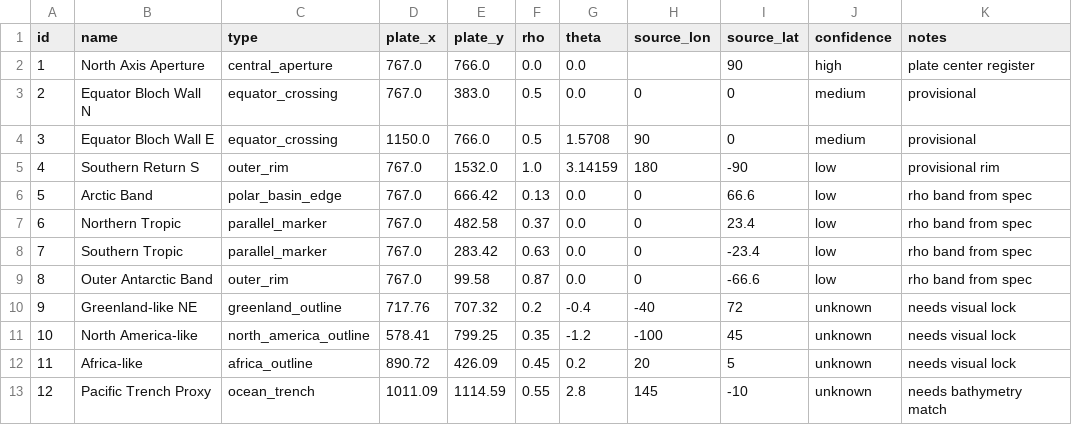
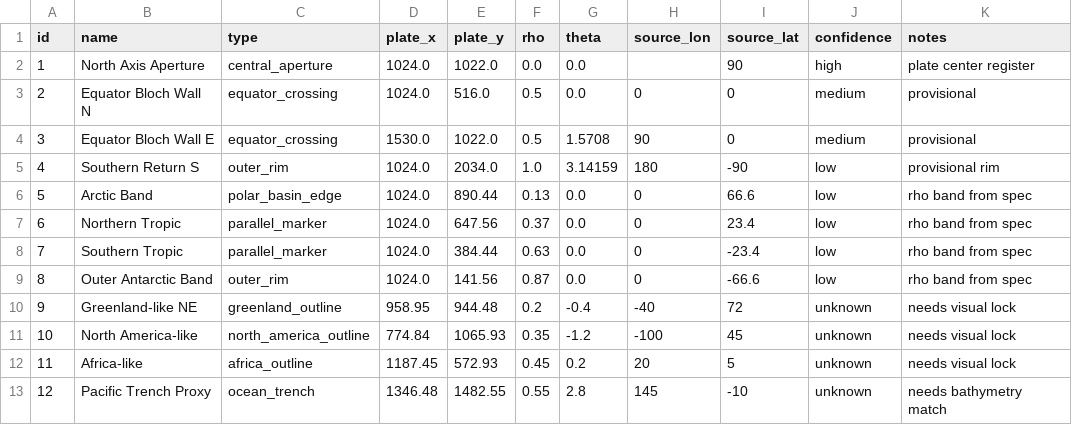
Before and after one commit to uniteduprising-coder/udm-earth-engine, a CSV file: UDM_REALTIME_MODEL/derived/udm_control_points.csv, drawn as a sheet.

Commit message:
Ingest master plates from Desktop/Bucket; refine disk geometry and polar unwrap

```diff
--- a/UDM_REALTIME_MODEL/derived/udm_control_points.csv
+++ b/UDM_REALTIME_MODEL/derived/udm_control_points.csv
@@ -1,13 +1,13 @@
 id,name,type,plate_x,plate_y,rho,theta,source_lon,source_lat,confidence,notes
-1,North Axis Aperture,central_aperture,767.0,766.0,0.0,0.0,,90,high,plate center register
-2,Equator Bloch Wall N,equator_crossing,767.0,383.0,0.5,0.0,0,0,medium,provisional
-3,Equator Bloch Wall E,equator_crossing,1150.0,766.0,0.5,1.5708,90,0,medium,provisional
-4,Southern Return S,outer_rim,767.0,1532.0,1.0,3.14159,180,-90,low,provisional rim
-5,Arctic Band,polar_basin_edge,767.0,666.42,0.13,0.0,0,66.6,low,rho band from spec
-6,Northern Tropic,parallel_marker,767.0,482.58,0.37,0.0,0,23.4,low,rho band from spec
-7,Southern Tropic,parallel_marker,767.0,283.42,0.63,0.0,0,-23.4,low,rho band from spec
-8,Outer Antarctic Band,outer_rim,767.0,99.58,0.87,0.0,0,-66.6,low,rho band from spec
-9,Greenland-like NE,greenland_outline,717.76,707.32,0.2,-0.4,-40,72,unknown,needs visual lock
-10,North America-like,north_america_outline,578.41,799.25,0.35,-1.2,-100,45,unknown,needs visual lock
-11,Africa-like,africa_outline,890.72,426.09,0.45,0.2,20,5,unknown,needs visual lock
-12,Pacific Trench Proxy,ocean_trench,1011.09,1114.59,0.55,2.8,145,-10,unknown,needs bathymetry match
+1,North Axis Aperture,central_aperture,1024.0,1022.0,0.0,0.0,,90,high,plate center register
+2,Equator Bloch Wall N,equator_crossing,1024.0,516.0,0.5,0.0,0,0,medium,provisional
+3,Equator Bloch Wall E,equator_crossing,1530.0,1022.0,0.5,1.5708,90,0,medium,provisional
+4,Southern Return S,outer_rim,1024.0,2034.0,1.0,3.14159,180,-90,low,provisional rim
+5,Arctic Band,polar_basin_edge,1024.0,890.44,0.13,0.0,0,66.6,low,rho band from spec
+6,Northern Tropic,parallel_marker,1024.0,647.56,0.37,0.0,0,23.4,low,rho band from spec
+7,Southern Tropic,parallel_marker,1024.0,384.44,0.63,0.0,0,-23.4,low,rho band from spec
+8,Outer Antarctic Band,outer_rim,1024.0,141.56,0.87,0.0,0,-66.6,low,rho band from spec
+9,Greenland-like NE,greenland_outline,958.95,944.48,0.2,-0.4,-40,72,unknown,needs visual lock
+10,North America-like,north_america_outline,774.84,1065.93,0.35,-1.2,-100,45,unknown,needs visual lock
+11,Africa-like,africa_outline,1187.45,572.93,0.45,0.2,20,5,unknown,needs visual lock
+12,Pacific Trench Proxy,ocean_trench,1346.48,1482.55,0.55,2.8,145,-10,unknown,needs bathymetry match
```
Also changed, not shown: 16 other files.
